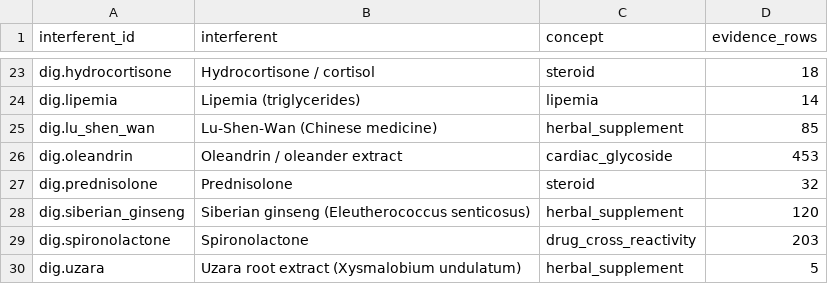
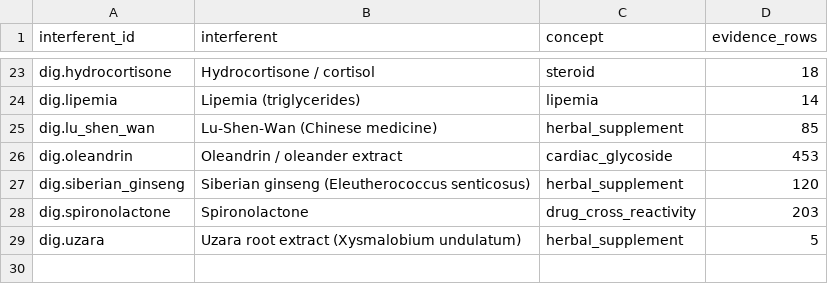
Before and after one commit to hikmetc/c-led-database, a CSV file: digoxin_serum/digoxin_serum_interferent_list.csv, drawn as a sheet; only a part is shown, gaps mark what is left out; the diff names each change by its address in the sheet, - before the commit and + after, or states it on an @@ line.

```diff
--- a/digoxin_serum/digoxin_serum_interferent_list.csv
+++ b/digoxin_serum/digoxin_serum_interferent_list.csv
-row 27: dig.prednisolone | Prednisolone | steroid | 32
```
Also changed, not shown: meta/file_index.csv, meta/interferent_synonyms.csv, 11 other files.
